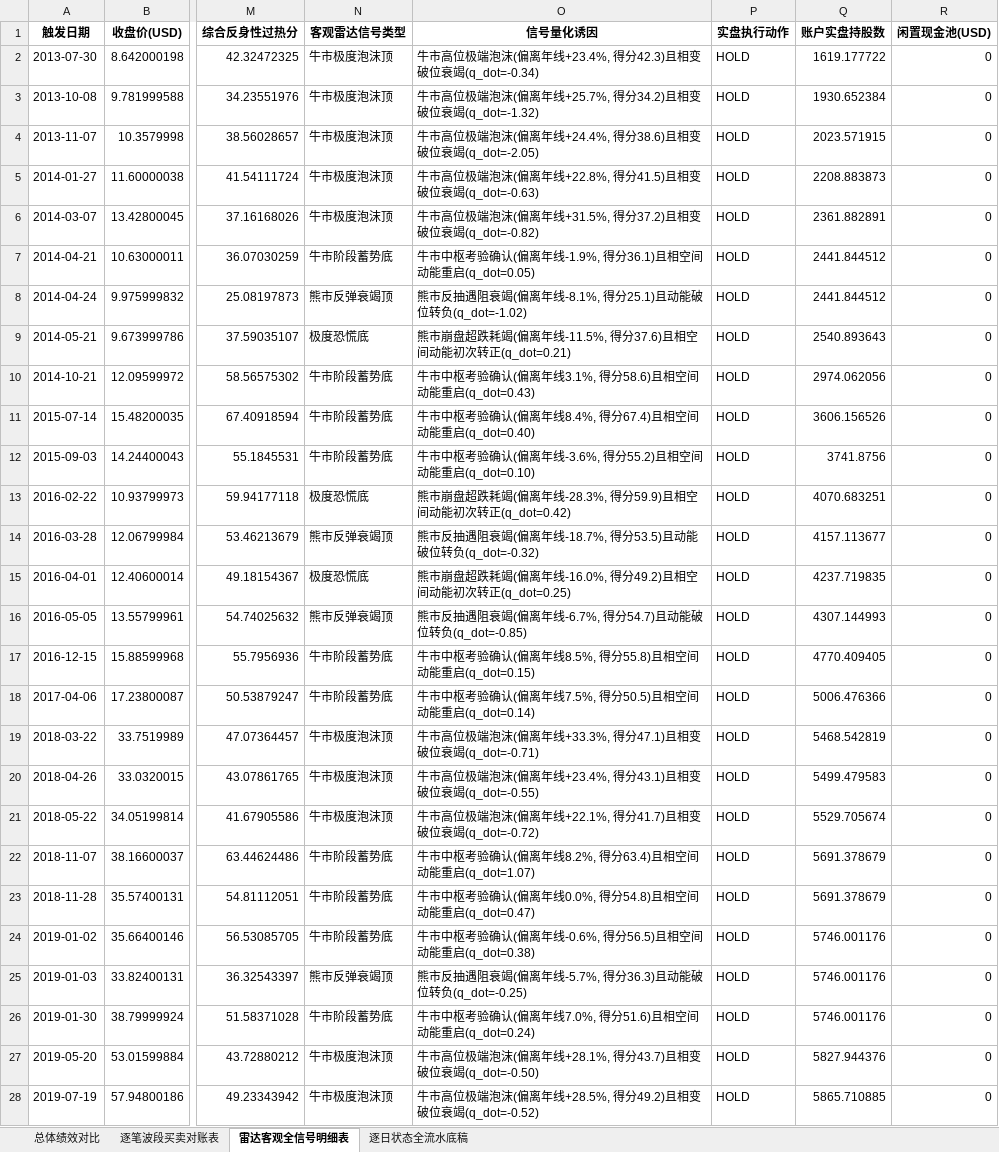
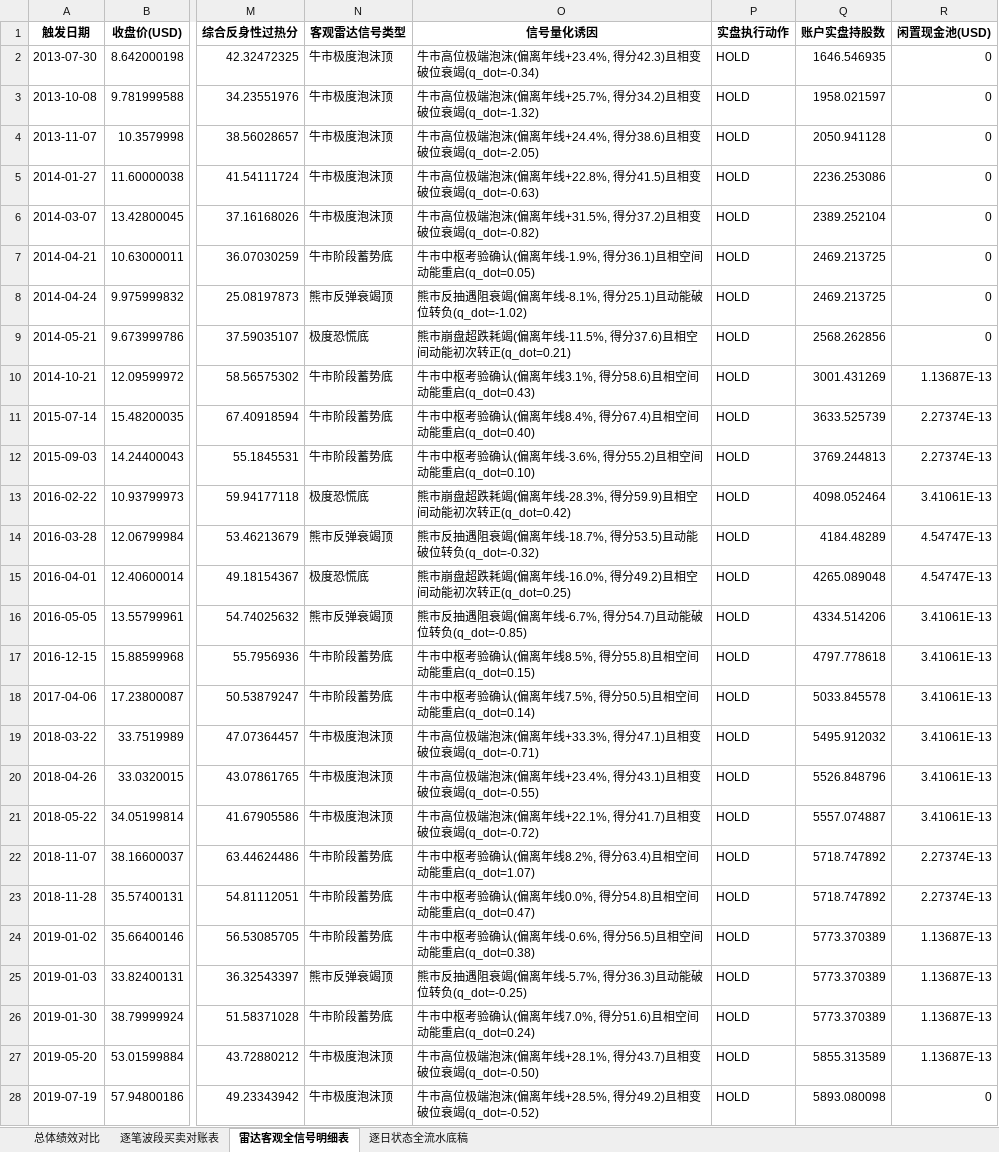
Before and after one commit to JiananZhao/html, an Excel workbook: 宏观反身性阿尔法模型_NOW单股微观雷达全周期对账表.xlsx, sheet 雷达客观全信号明细表, drawn as a sheet; only a part is shown, gaps mark what is left out; values as stored, in another font and other column widths than the file's, no borders; the diff covers the shown part only; the diff names each change by its address in the sheet, - before the commit and + after, or states it on an @@ line.

```diff
--- a/宏观反身性阿尔法模型_NOW单股微观雷达全周期对账表.xlsx (sheet 雷达客观全信号明细表)
+++ b/宏观反身性阿尔法模型_NOW单股微观雷达全周期对账表.xlsx (sheet 雷达客观全信号明细表)
-Q2 (账户实盘持股数): 1619.177722
+Q2 (账户实盘持股数): 1646.546935
-Q3 (账户实盘持股数): 1930.652384
+Q3 (账户实盘持股数): 1958.021597
-Q4 (账户实盘持股数): 2023.571915
+Q4 (账户实盘持股数): 2050.941128
-Q5 (账户实盘持股数): 2208.883873
+Q5 (账户实盘持股数): 2236.253086
-Q6 (账户实盘持股数): 2361.882891
+Q6 (账户实盘持股数): 2389.252104
-Q7:Q8 (账户实盘持股数): 2441.844512
+Q7:Q8 (账户实盘持股数): 2469.213725
-Q9 (账户实盘持股数): 2540.893643
+Q9 (账户实盘持股数): 2568.262856
-Q10 (账户实盘持股数): 2974.062056
+Q10 (账户实盘持股数): 3001.431269
-R10 (闲置现金池(USD)): 0
+R10 (闲置现金池(USD)): 1.13687E-13
-Q11 (账户实盘持股数): 3606.156526
+Q11 (账户实盘持股数): 3633.525739
-R11:R12 (闲置现金池(USD)): 0
+R11:R12 (闲置现金池(USD)): 2.27374E-13
-Q12 (账户实盘持股数): 3741.8756
+Q12 (账户实盘持股数): 3769.244813
-Q13 (账户实盘持股数): 4070.683251
+Q13 (账户实盘持股数): 4098.052464
-R13 (闲置现金池(USD)): 0
+R13 (闲置现金池(USD)): 3.41061E-13
-Q14 (账户实盘持股数): 4157.113677
+Q14 (账户实盘持股数): 4184.48289
-R14:R15 (闲置现金池(USD)): 0
+R14:R15 (闲置现金池(USD)): 4.54747E-13
-Q15 (账户实盘持股数): 4237.719835
+Q15 (账户实盘持股数): 4265.089048
-Q16 (账户实盘持股数): 4307.144993
+Q16 (账户实盘持股数): 4334.514206
-R16:R21 (闲置现金池(USD)): 0
+R16:R21 (闲置现金池(USD)): 3.41061E-13
-Q17 (账户实盘持股数): 4770.409405
+Q17 (账户实盘持股数): 4797.778618
-Q18 (账户实盘持股数): 5006.476366
+Q18 (账户实盘持股数): 5033.845578
-Q19 (账户实盘持股数): 5468.542819
+Q19 (账户实盘持股数): 5495.912032
-Q20 (账户实盘持股数): 5499.479583
+Q20 (账户实盘持股数): 5526.848796
-Q21 (账户实盘持股数): 5529.705674
+Q21 (账户实盘持股数): 5557.074887
-Q22:Q23 (账户实盘持股数): 5691.378679
+Q22:Q23 (账户实盘持股数): 5718.747892
-R22:R23 (闲置现金池(USD)): 0
+R22:R23 (闲置现金池(USD)): 2.27374E-13
-Q24:Q26 (账户实盘持股数): 5746.001176
+Q24:Q26 (账户实盘持股数): 5773.370389
-R24:R27 (闲置现金池(USD)): 0
+R24:R27 (闲置现金池(USD)): 1.13687E-13
-Q27 (账户实盘持股数): 5827.944376
+Q27 (账户实盘持股数): 5855.313589
-Q28 (账户实盘持股数): 5865.710885
+Q28 (账户实盘持股数): 5893.080098
```
Also changed, not shown: 76 edited cells elsewhere in this sheet, sheet 逐日状态全流水底稿, sheet 逐笔波段买卖对账表, sheet 总体绩效对比, 宏观反身性阿尔法模型_Energy微观雷达全周期对账表.xlsx, 宏观反身性阿尔法模型_KRE微观雷达全周期对账表.xlsx, 36 other files.
